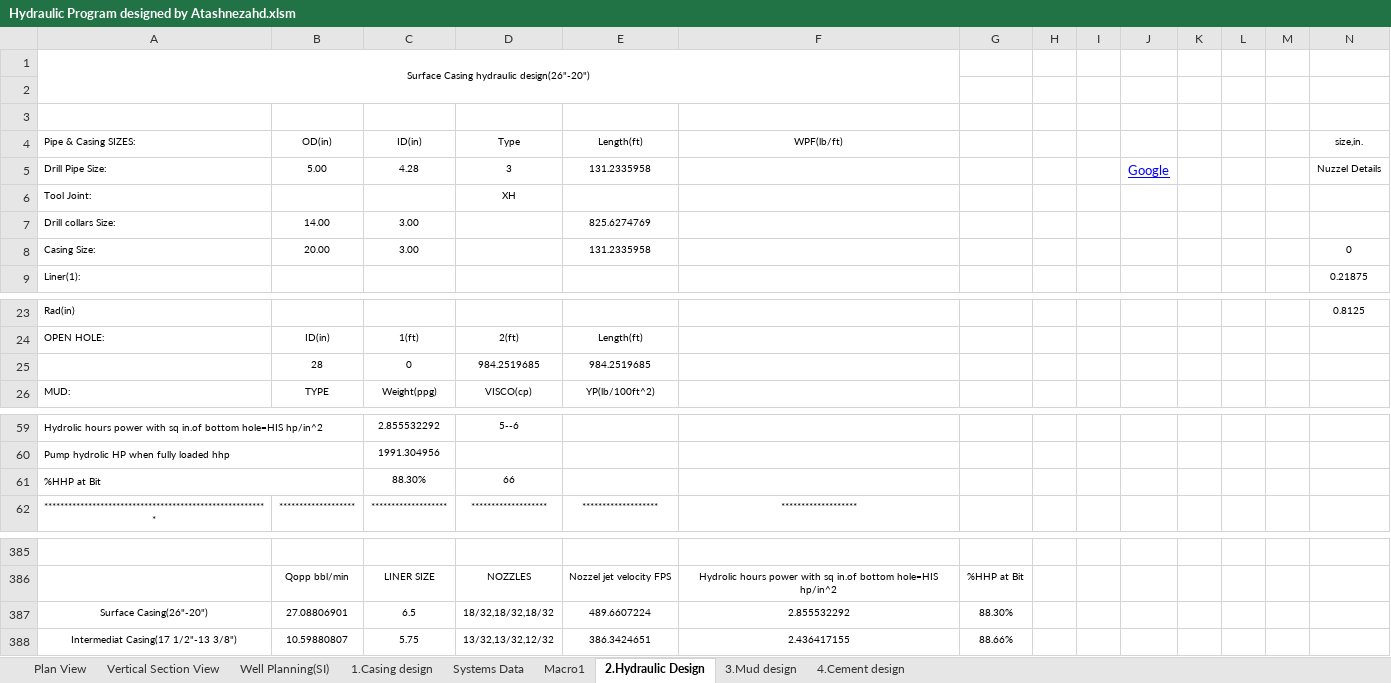
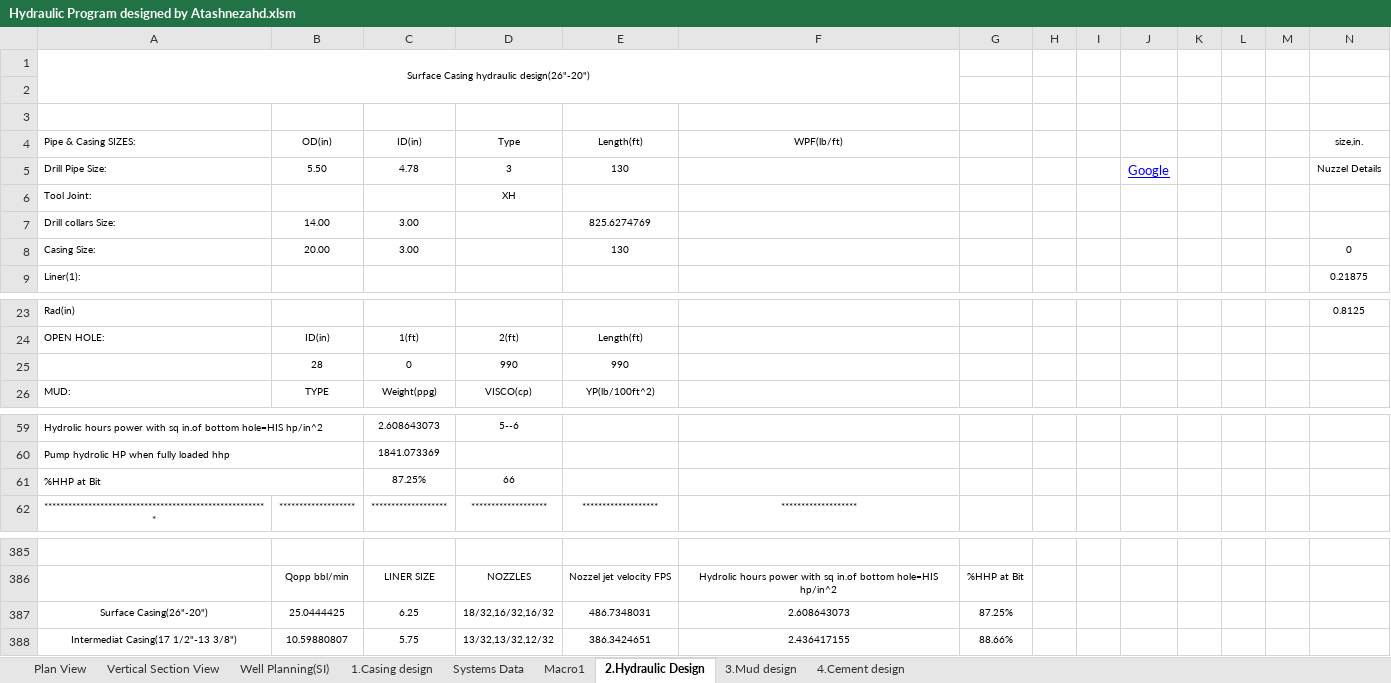
Before and after one commit to Atashnezhad/Petroleum_Engineering, an Excel workbook: Codes/HydraulicProgram/Hydraulic Program designed by Atashnezahd.xlsm, sheet 2.Hydraulic Design, drawn as a sheet; only a part is shown, gaps mark what is left out; values as stored, in another font and other column widths than the file's, no borders; removed rows and columns are numbered as before the commit, all else as after; rows hold the shown columns only; the diff covers the shown part only; the diff names each change by its address in the sheet, - before the commit and + after, or states it on an @@ line.

```diff
--- a/Codes/HydraulicProgram/Hydraulic Program designed by Atashnezahd.xlsm (sheet 2.Hydraulic Design)
+++ b/Codes/HydraulicProgram/Hydraulic Program designed by Atashnezahd.xlsm (sheet 2.Hydraulic Design)
-B5: 5.00
+B5: 5.50
-C5: 4.28
+C5: 4.78
-E5: 131.2335958
+E5: 130
-E8: 131.2335958
+E8: 130
-D25: 984.2519685
+D25: 990
-E25: 984.2519685
+E25: 990
-C59: 2.855532292
+C59: 2.608643073
-C60: 1991.304956
+C60: 1841.073369
-C61: 88.30%
+C61: 87.25%
-row 387: Surface Casing(26"-20") | 27.08806901 | 6.5 | 18/32,18/32,18/32 | 489.6607224 | 2.855532292 | 88.30%
+row 387: Surface Casing(26"-20") | 25.0444425 | 6.25 | 18/32,16/32,16/32 | 486.7348031 | 2.608643073 | 87.25%
```
Also changed, not shown: 32 edited cells elsewhere in this sheet, sheet 3.Mud design, sheet 4.Cement design, 1 other file.
